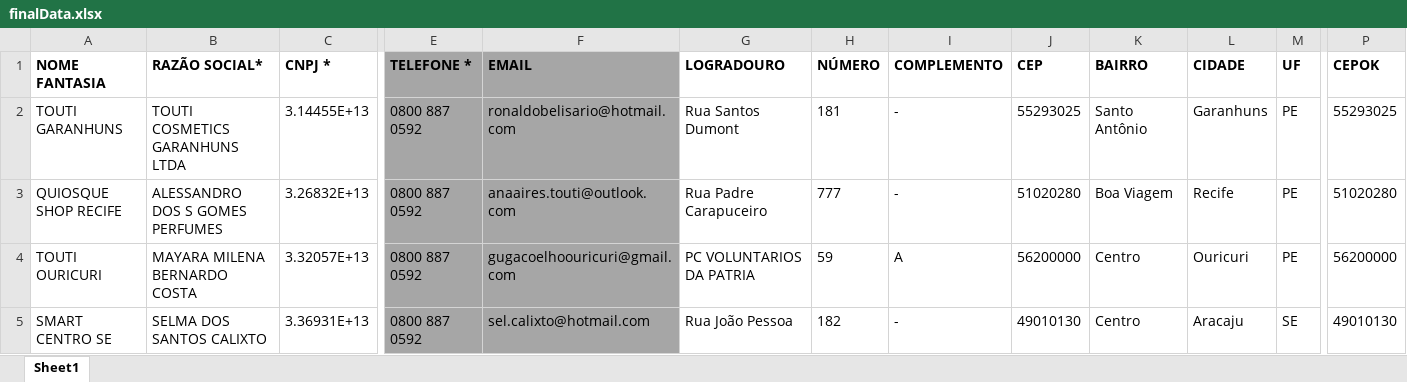
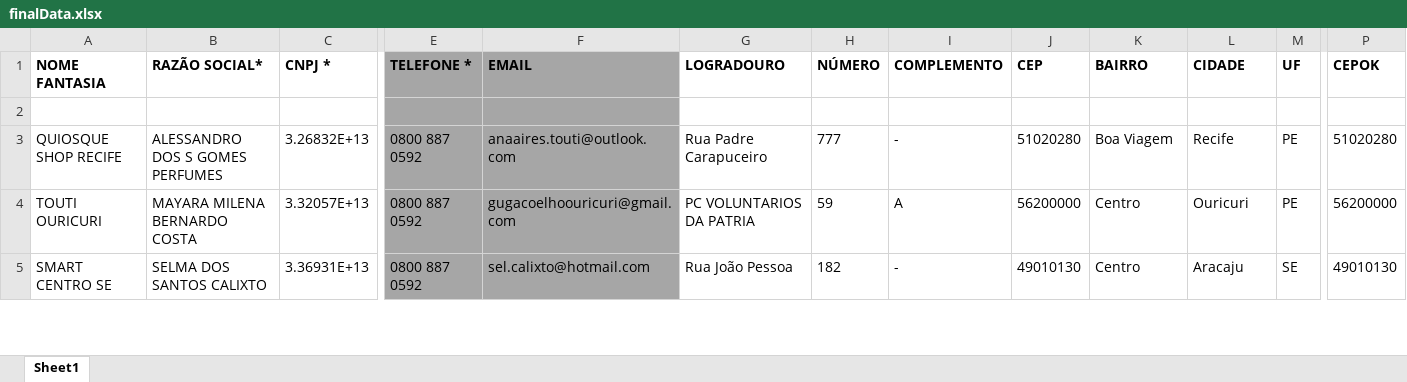
Before and after one commit to userTI10/Touti-franquias, an Excel workbook: finalData.xlsx, sheet Sheet1, drawn as a sheet; only a part is shown, gaps mark what is left out; values as stored, in another font and other column widths than the file's, no borders; rows hold the shown columns only; the diff covers the shown part only; the diff names each change by its address in the sheet, - before the commit and + after, or states it on an @@ line.

```diff
--- a/finalData.xlsx (sheet Sheet1)
+++ b/finalData.xlsx (sheet Sheet1)
-row 2: TOUTI GARANHUNS | TOUTI COSMETICS GARANHUNS LTDA | 3.14455E+13 | 0800 887 0592 | ronaldobelisario@hotmail.com | Rua Santos Dumont | 181 | - | 55293025 | Santo Antônio | Garanhuns | PE | 55293025
+row 2: (empty)
```
Also changed, not shown: 18 added rows, 4 removed rows and 274 edited cells elsewhere in this sheet, 1 other file.
